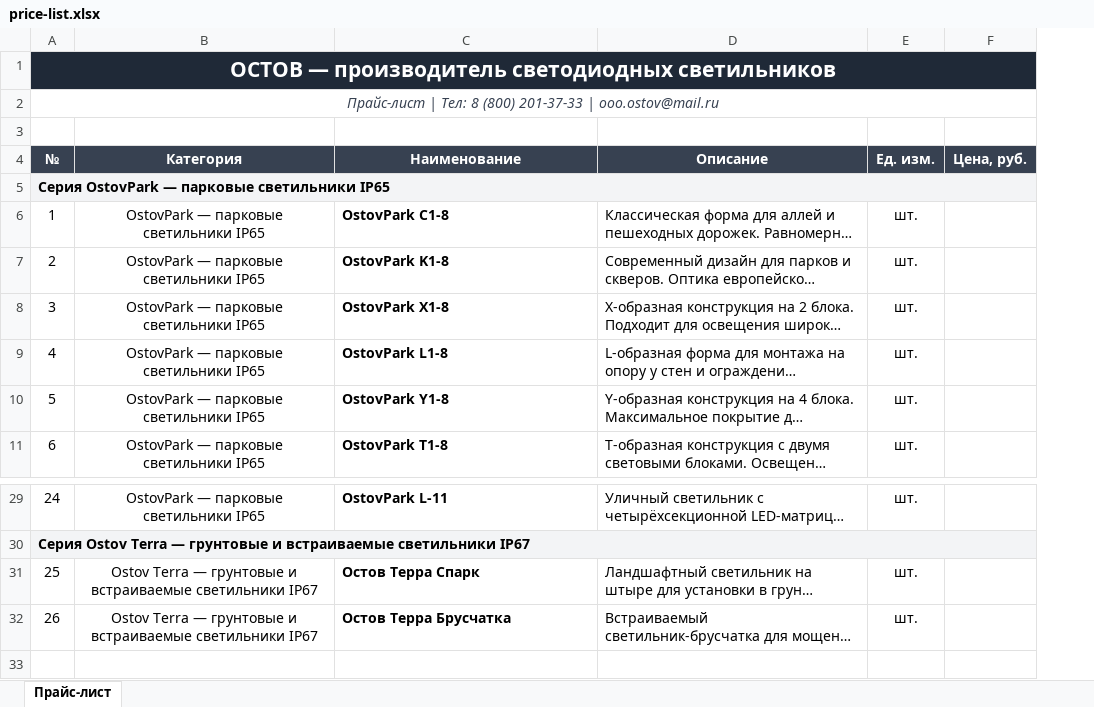
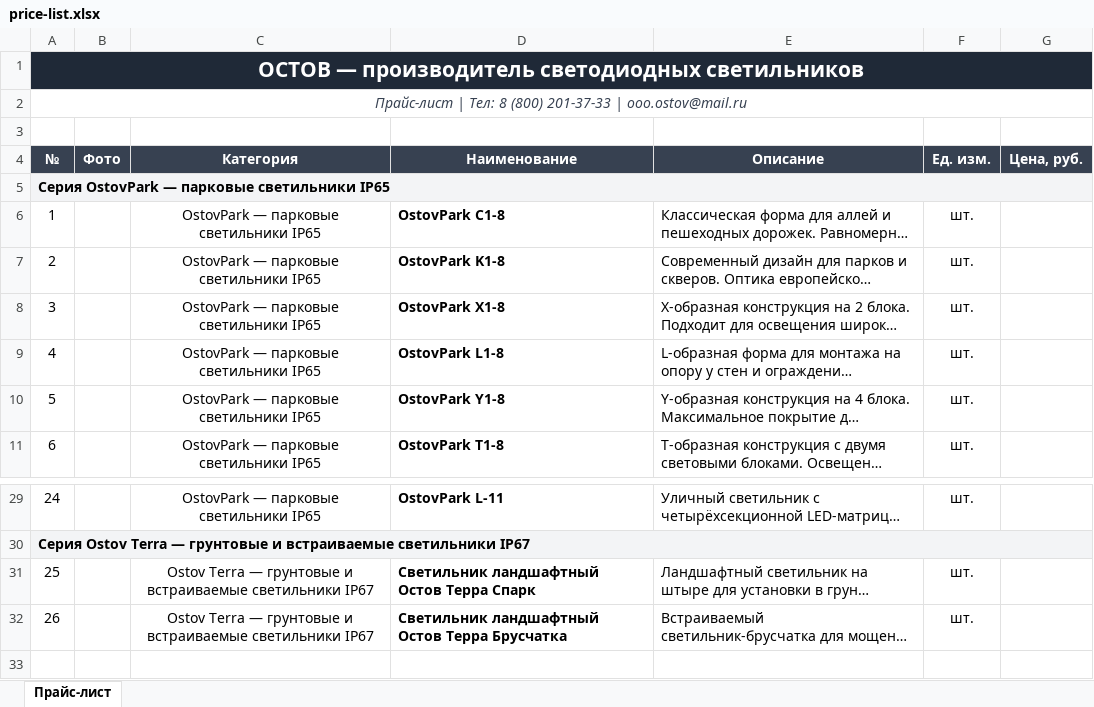
Before and after one commit to pr-poehali-dev/smart-city-initiative-3, an Excel workbook: public/price-list.xlsx, sheet Прайс-лист, drawn as a sheet; only a part is shown, gaps mark what is left out; long unchanged cells end in …; values as stored, in another font and other column widths than the file's, no borders; charts and pictures not drawn; addresses are those after the commit; the diff names each change by its address in the sheet, - before the commit and + after, or states it on an @@ line.

```diff
--- a/public/price-list.xlsx (sheet Прайс-лист)
+++ b/public/price-list.xlsx (sheet Прайс-лист)
+column B (Фото), empty
-D31 (Наименование): Остов Терра Спарк
+D31 (Наименование): Светильник ландшафтный Остов Терра Спарк
-D32 (Наименование): Остов Терра Брусчатка
+D32 (Наименование): Светильник ландшафтный Остов Терра Брусчатка
```
Also changed, not shown: charts or pictures.
